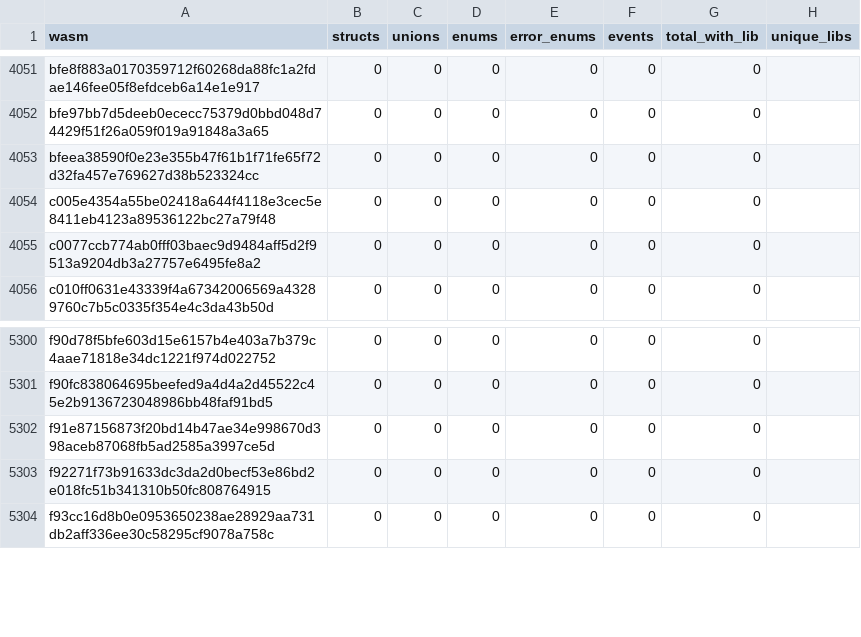
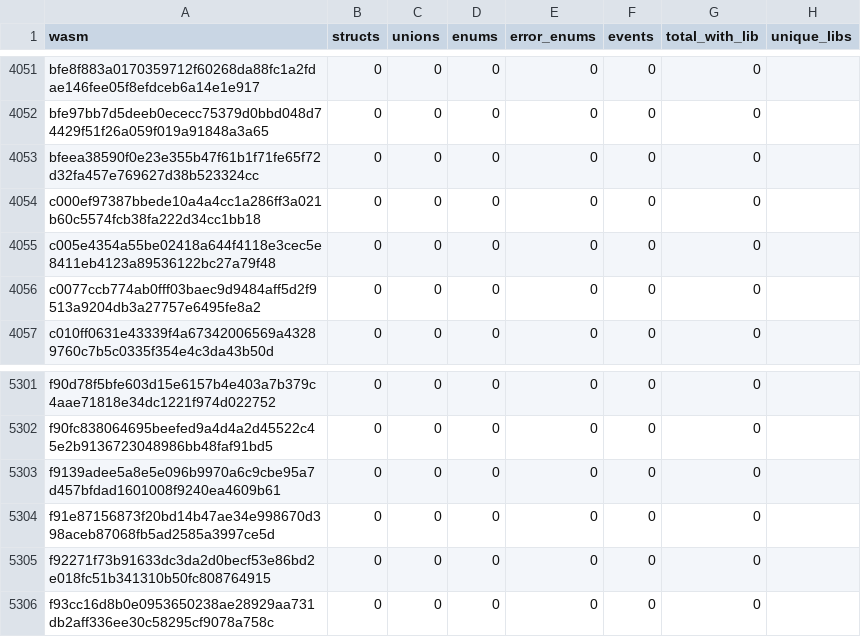
Before and after one commit to drebelsky/contract-wasms, a CSV file: analysis/spec-contracttype-lib-usage.csv, drawn as a sheet; only a part is shown, gaps mark what is left out; the diff names each change by its address in the sheet, - before the commit and + after, or states it on an @@ line.

```diff
--- a/analysis/spec-contracttype-lib-usage.csv
+++ b/analysis/spec-contracttype-lib-usage.csv
+row 4054: c000ef97387bbede10a4a4cc1a286ff3a021b60c5574fcb38fa222d34cc1bb18 | 0 | 0 | 0 | 0 | 0 | 0
+row 5303: f9139adee5a8e5e096b9970a6c9cbe95a7d457bfdad1601008f9240ea4609b61 | 0 | 0 | 0 | 0 | 0 | 0
```
Also changed, not shown: analysis/count_instances_per_wasm.csv, analysis/dupe-code.csv, 37 other files.
